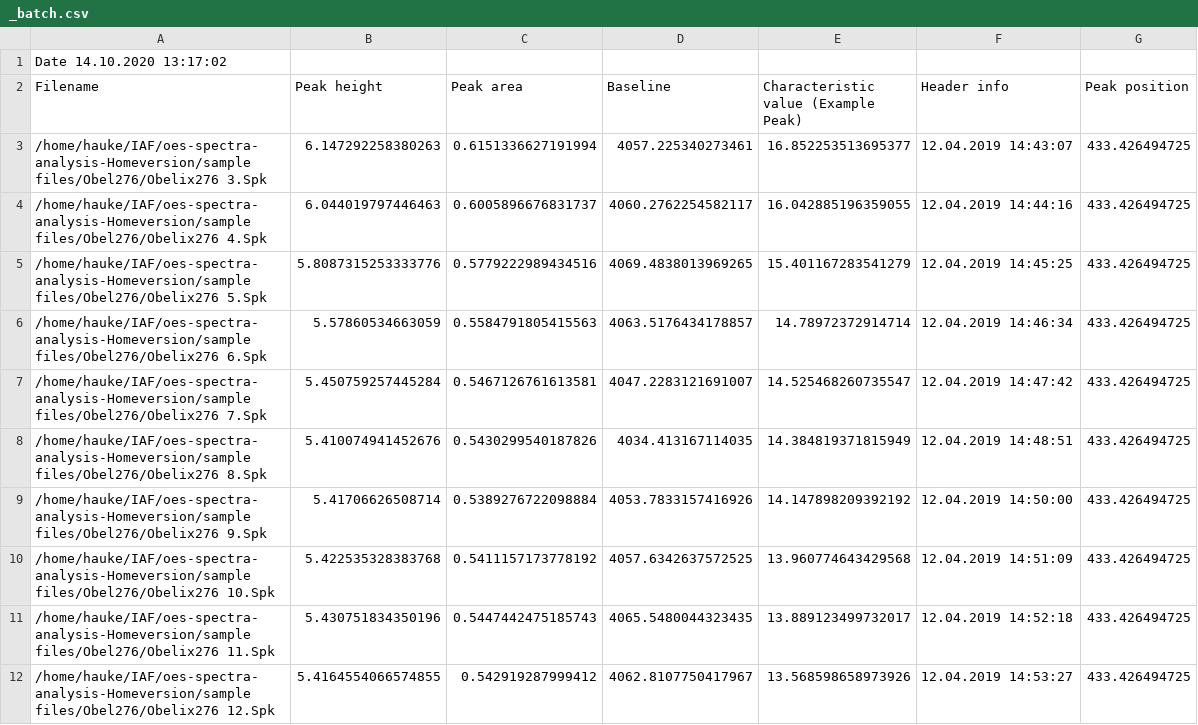
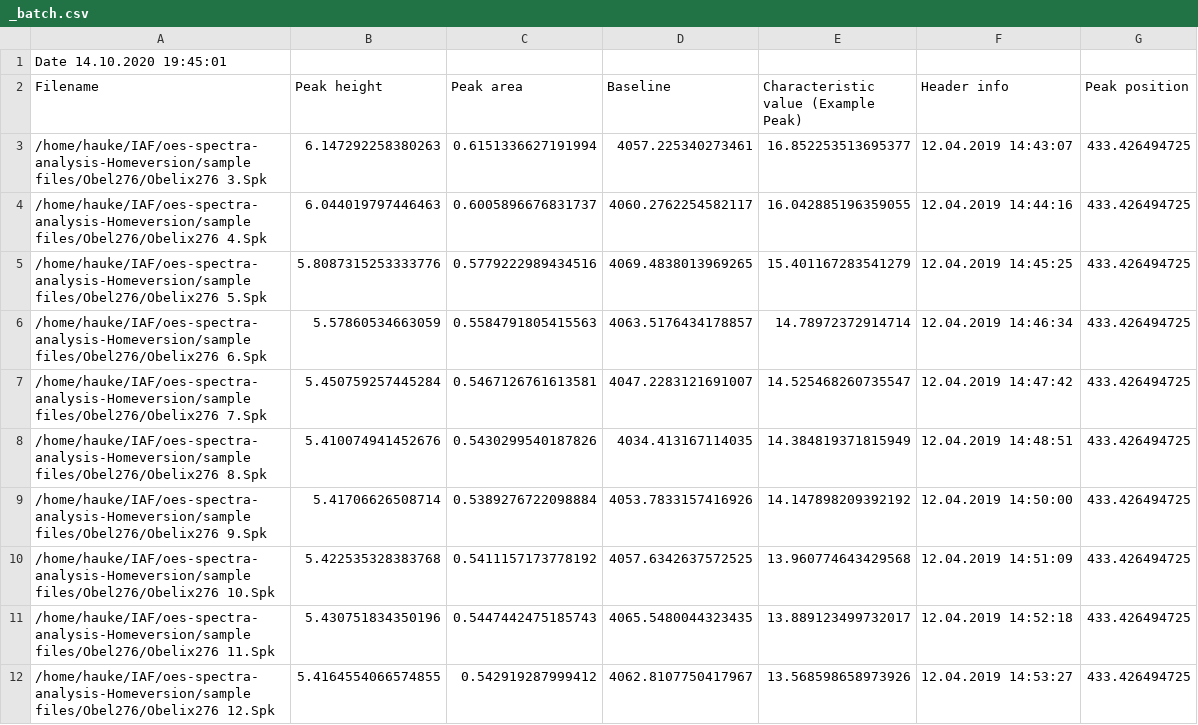
Before and after one commit to knipe1/oes-spa, a CSV file: sample files/_batch.csv, drawn as a sheet.

```diff
--- a/sample files/_batch.csv
+++ b/sample files/_batch.csv
@@ -1,2 +1,2 @@
-Date 14.10.2020 13:17:02
+Date 14.10.2020 19:45:01
 Filename,Peak height,Peak area,Baseline,Characteristic value (Example Peak),Header info,Peak position
```
Also changed, not shown: 3 other files.
